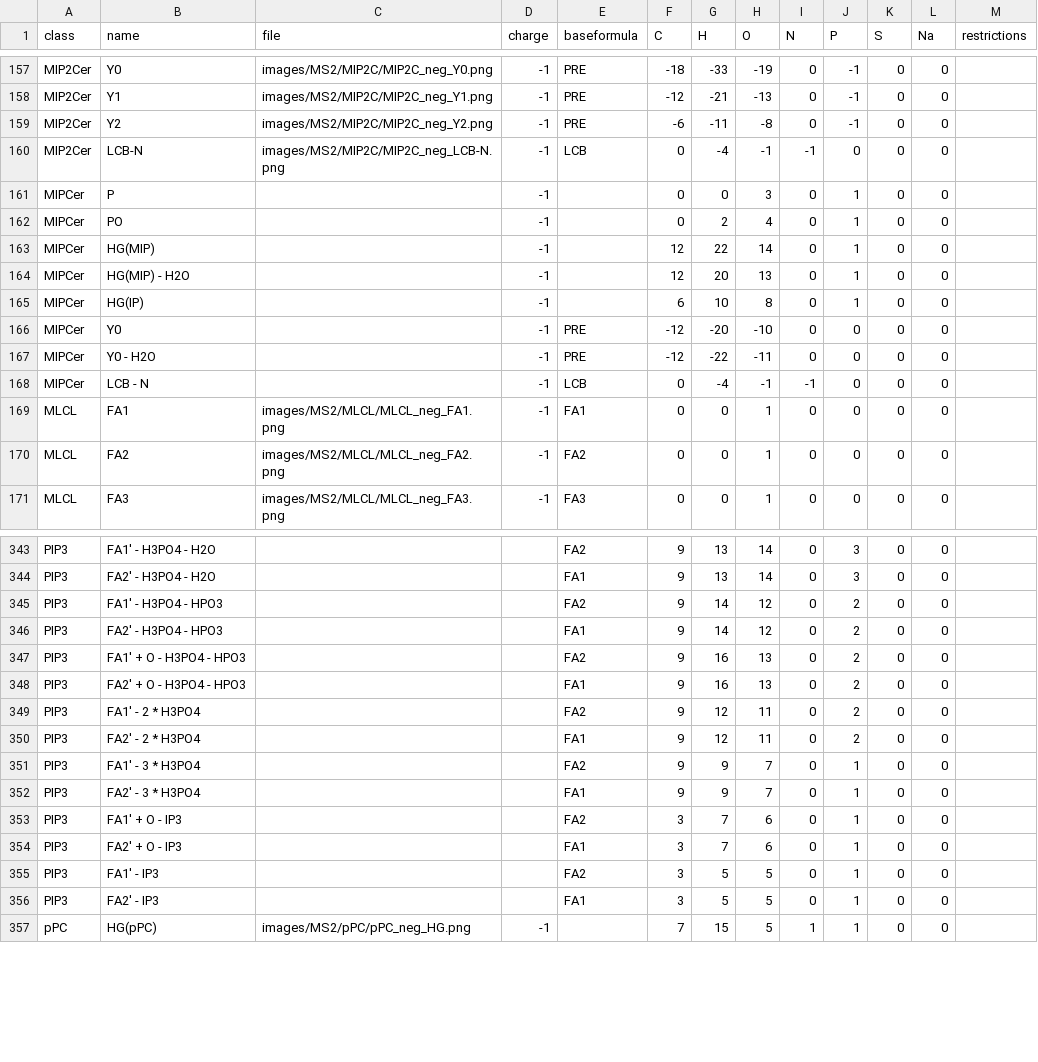
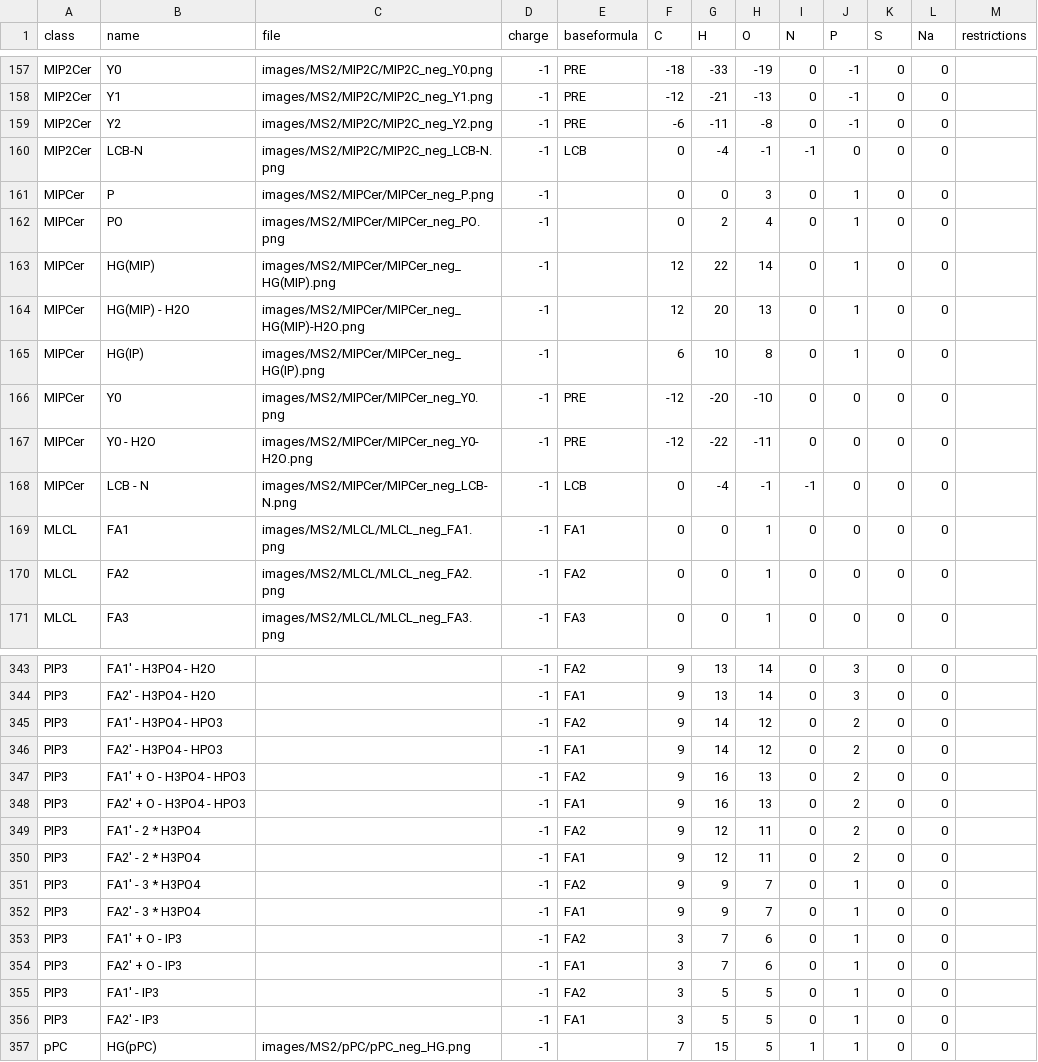
Before and after one commit to lifs-tools/lipidcreator, a CSV file: LipidCreator/data/ms2fragments.csv, drawn as a sheet; only a part is shown, gaps mark what is left out; the diff covers the shown part only; the diff names each change by its address in the sheet, - before the commit and + after, or states it on an @@ line.

```diff
--- a/LipidCreator/data/ms2fragments.csv
+++ b/LipidCreator/data/ms2fragments.csv
-C161 (file): (empty)
+C161 (file): images/MS2/MIPCer/MIPCer_neg_P.png
-C162 (file): (empty)
+C162 (file): images/MS2/MIPCer/MIPCer_neg_PO.png
-C163 (file): (empty)
+C163 (file): images/MS2/MIPCer/MIPCer_neg_HG(MIP).png
-C164 (file): (empty)
+C164 (file): images/MS2/MIPCer/MIPCer_neg_HG(MIP)-H2O.png
-C165 (file): (empty)
+C165 (file): images/MS2/MIPCer/MIPCer_neg_HG(IP).png
-C166 (file): (empty)
+C166 (file): images/MS2/MIPCer/MIPCer_neg_Y0.png
-C167 (file): (empty)
+C167 (file): images/MS2/MIPCer/MIPCer_neg_Y0-H2O.png
-C168 (file): (empty)
+C168 (file): images/MS2/MIPCer/MIPCer_neg_LCB-N.png
-D343:D356 (charge): (empty)
+D343:D356 (charge): -1
```
Also changed, not shown: 28 edited cells elsewhere in this file, LipidCreator/data/headgroups.csv, 1 other file.
